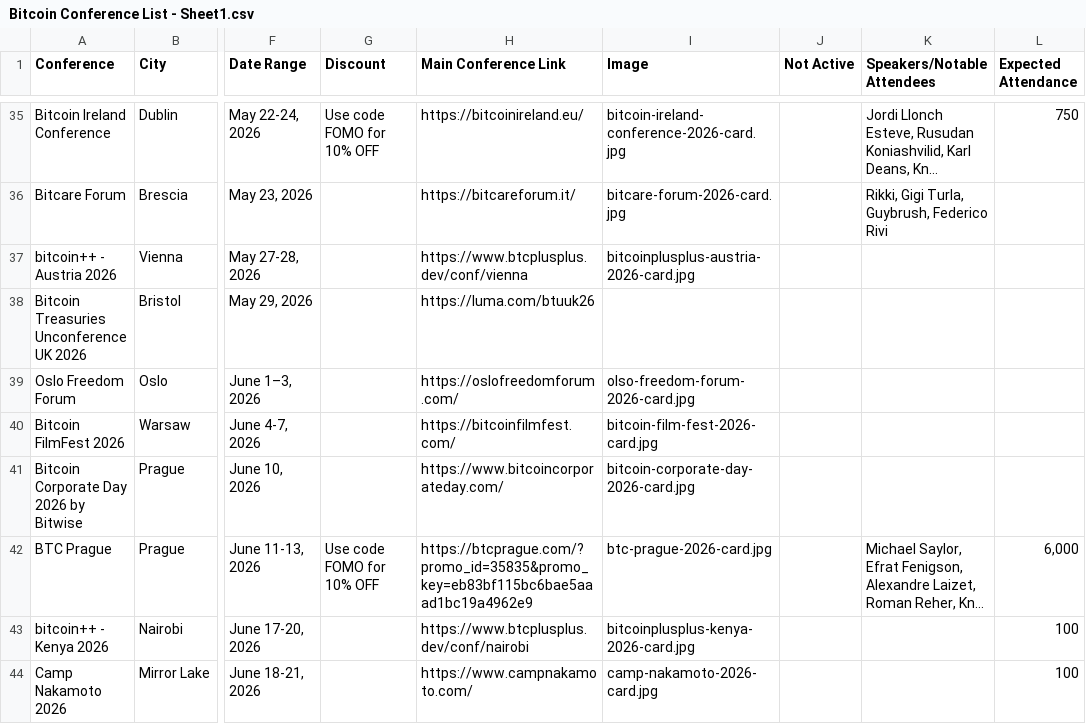
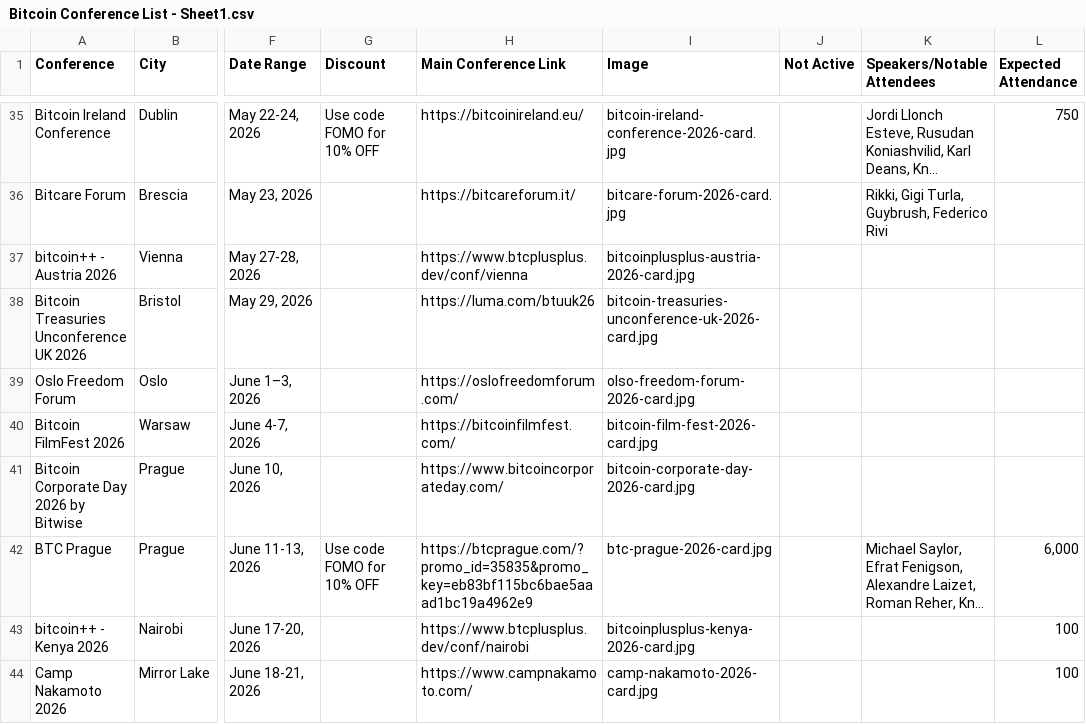
Before and after one commit to goldisdying/proofofconference, a CSV file: Bitcoin Conference List - Sheet1.csv, drawn as a sheet; only a part is shown, gaps mark what is left out; long unchanged cells end in …; the diff names each change by its address in the sheet, - before the commit and + after, or states it on an @@ line.

Commit message:
Add files via upload

```diff
--- a/Bitcoin Conference List - Sheet1.csv
+++ b/Bitcoin Conference List - Sheet1.csv
-I38 (Image): (empty)
+I38 (Image): bitcoin-treasuries-unconference-uk-2026-card.jpg
```
